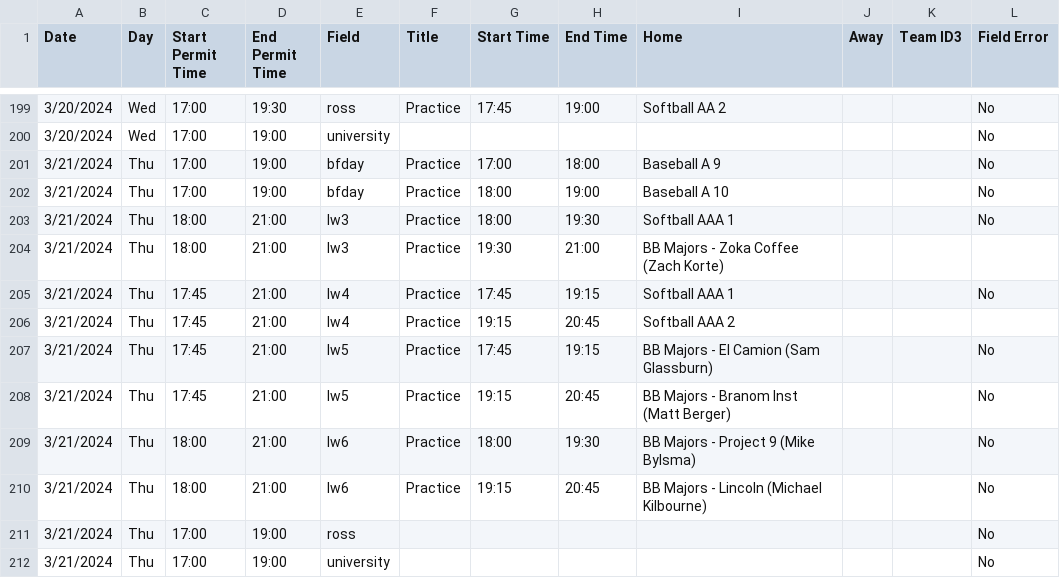
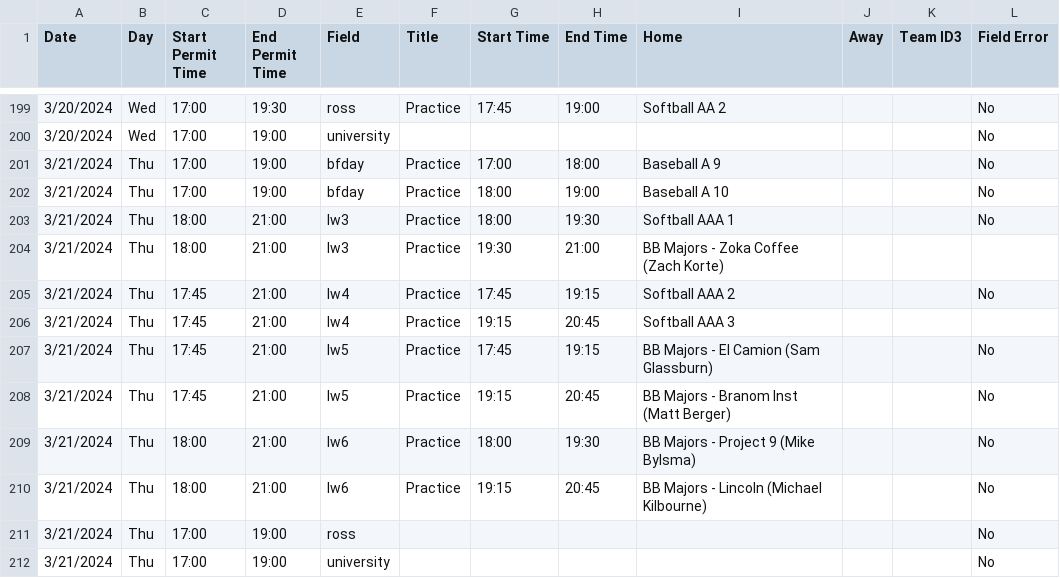
Before and after one commit to ncllball/ncll-schedule, a CSV file: assigned_permits_60ft.csv, drawn as a sheet; only a part is shown, gaps mark what is left out.

Commit message:
Fixed a typo

```diff
--- a/assigned_permits_60ft.csv
+++ b/assigned_permits_60ft.csv
@@ -204,4 +204,4 @@ Date,Day,Start Permit Time,End Permit Time,Field,Title,Start Time,End Time,Home,
 3/21/2024,Thu,18:00,21:00,lw3,Practice,19:30,21:00,BB Majors - Zoka Coffee (Zach Korte),,,
-3/21/2024,Thu,17:45,21:00,lw4,Practice,17:45,19:15,Softball AAA 1,,,No
-3/21/2024,Thu,17:45,21:00,lw4,Practice,19:15,20:45,Softball AAA 2,,,
+3/21/2024,Thu,17:45,21:00,lw4,Practice,17:45,19:15,Softball AAA 2,,,No
+3/21/2024,Thu,17:45,21:00,lw4,Practice,19:15,20:45,Softball AAA 3,,,
 3/21/2024,Thu,17:45,21:00,lw5,Practice,17:45,19:15,BB Majors - El Camion (Sam Glassburn),,,No
```
